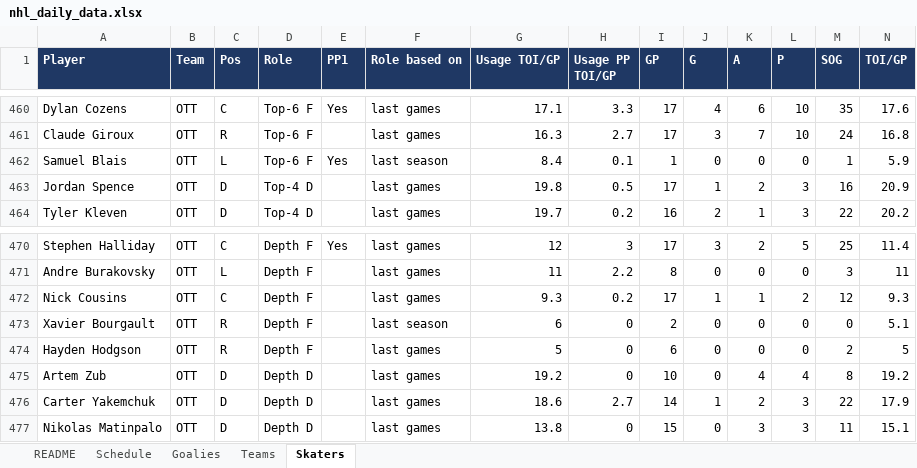
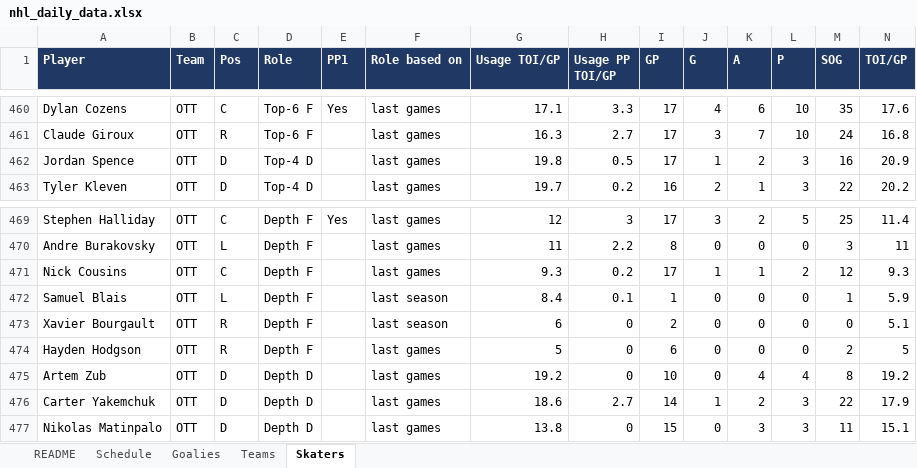
Before and after one commit to vimmer77/nhl-data, an Excel workbook: output/nhl_daily_data.xlsx, sheet Skaters, drawn as a sheet; only a part is shown, gaps mark what is left out; values as stored, in another font and other column widths than the file's, no borders; removed rows and columns are numbered as before the commit, all else as after; rows hold the shown columns only; the diff names each change by its address in the sheet, - before the commit and + after, or states it on an @@ line.

```diff
--- a/output/nhl_daily_data.xlsx (sheet Skaters)
+++ b/output/nhl_daily_data.xlsx (sheet Skaters)
-row 462: Samuel Blais | OTT | L | Top-6 F | Yes | last season | 8.4 | 0.1 | 1 | 0 | 0 | 0 | 1 | 5.9
+row 472: Samuel Blais | OTT | L | Depth F |  | last season | 8.4 | 0.1 | 1 | 0 | 0 | 0 | 1 | 5.9
```
Also changed, not shown: sheet README, 4 other files.
